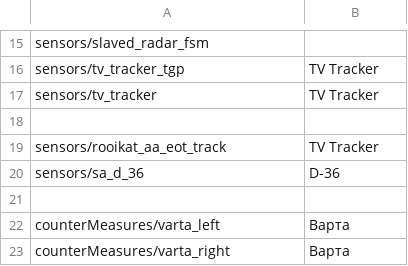
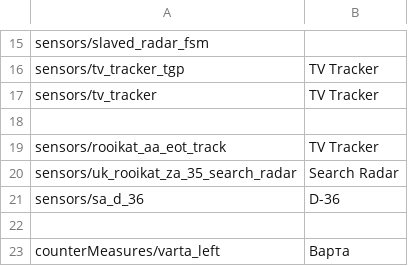
Before and after one commit to kleinerPanzer/WT-Custom-Localization, a CSV file: MOD_sensors_other.csv, drawn as a sheet; only a part is shown, gaps mark what is left out; the shorter side is filled out with more unchanged rows.

```diff
--- a/MOD_sensors_other.csv
+++ b/MOD_sensors_other.csv
@@ -19,2 +19,3 @@ sensors/tv_tracker;TV Tracker;
 sensors/rooikat_aa_eot_track;TV Tracker;
+sensors/uk_rooikat_za_35_search_radar;Search Radar;
 sensors/sa_d_36;D-36;
```
Also changed, not shown: MOD_sensors_uk.csv, MOD_units_australia.csv, 10 other files.
